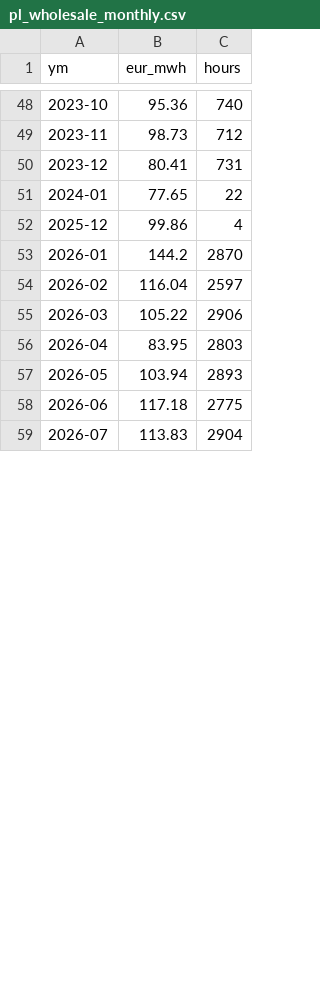
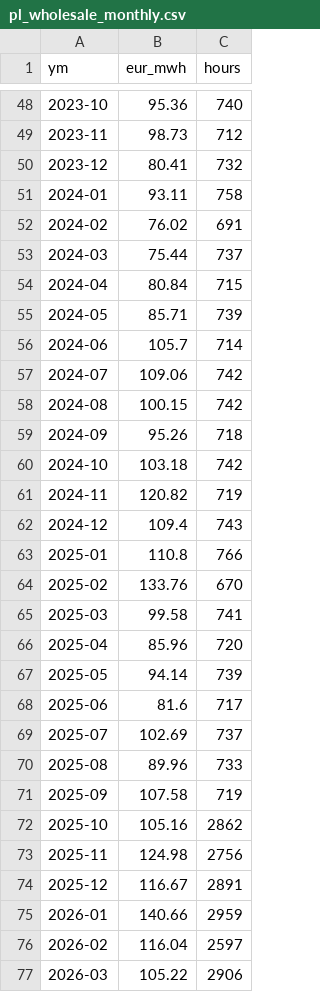
Before and after one commit to bnkim192/entsoe-harvester, a CSV file: pl_wholesale_monthly.csv, drawn as a sheet; only a part is shown, gaps mark what is left out; the shorter side is filled out with more unchanged rows; the diff covers the shown part only.

```diff
--- a/pl_wholesale_monthly.csv
+++ b/pl_wholesale_monthly.csv
@@ -49,6 +49,28 @@
 2023-11,98.73,712
-2023-12,80.41,731
-2024-01,77.65,22
-2025-12,99.86,4
-2026-01,144.2,2870
+2023-12,80.41,732
+2024-01,93.11,758
+2024-02,76.02,691
+2024-03,75.44,737
+2024-04,80.84,715
+2024-05,85.71,739
+2024-06,105.7,714
+2024-07,109.06,742
+2024-08,100.15,742
+2024-09,95.26,718
+2024-10,103.18,742
+2024-11,120.82,719
+2024-12,109.4,743
+2025-01,110.8,766
+2025-02,133.76,670
+2025-03,99.58,741
+2025-04,85.96,720
+2025-05,94.14,739
+2025-06,81.6,717
+2025-07,102.69,737
+2025-08,89.96,733
+2025-09,107.58,719
+2025-10,105.16,2862
+2025-11,124.98,2756
+2025-12,116.67,2891
+2026-01,140.66,2959
 2026-02,116.04,2597
```
Also changed, not shown: 2 edited cells elsewhere in this file, 1 other file.
